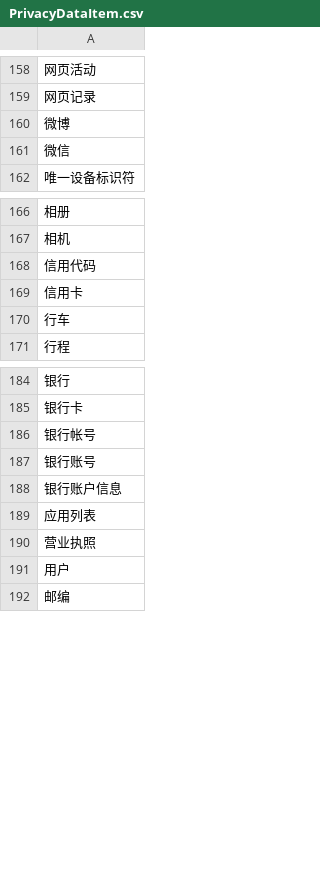
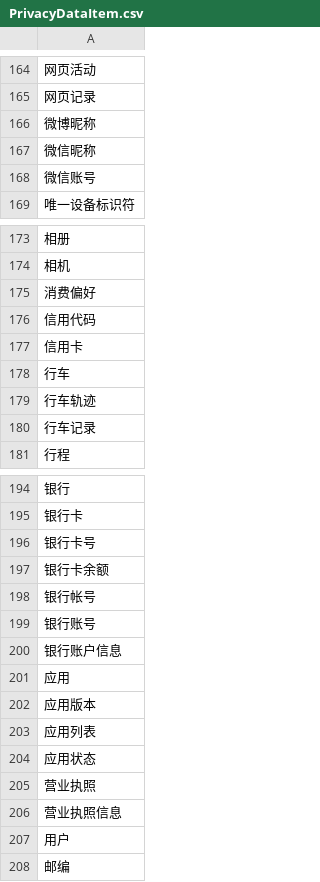
Before and after one commit to codingman-aiwass/privacy_compliance, a CSV file: context_sensitive_privacy_data_location/PrivacyDataItem.csv, drawn as a sheet; only a part is shown, gaps mark what is left out; addresses are those after the commit; the diff covers the shown part only; the diff names each change by its address in the sheet, - before the commit and + after, or states it on an @@ line.

```diff
--- a/context_sensitive_privacy_data_location/PrivacyDataItem.csv
+++ b/context_sensitive_privacy_data_location/PrivacyDataItem.csv
-A166: 微博
+A166: 微博昵称
-A167: 微信
+A167: 微信昵称
+row 168: 微信账号
+row 175: 消费偏好
+row 179: 行车轨迹
+row 180: 行车记录
+row 196: 银行卡号
+row 197: 银行卡余额
+row 201: 应用
+row 202: 应用版本
+row 204: 应用状态
+row 206: 营业执照信息
```
Also changed, not shown: 9 added rows, 1 removed row and 1 edited cell elsewhere in this file, 26 other files.
